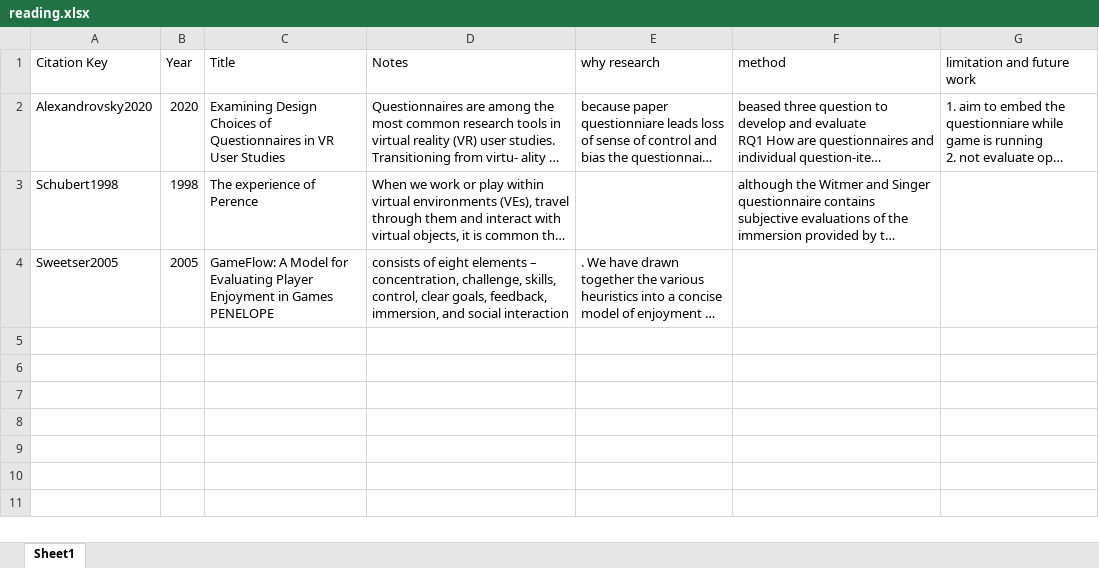
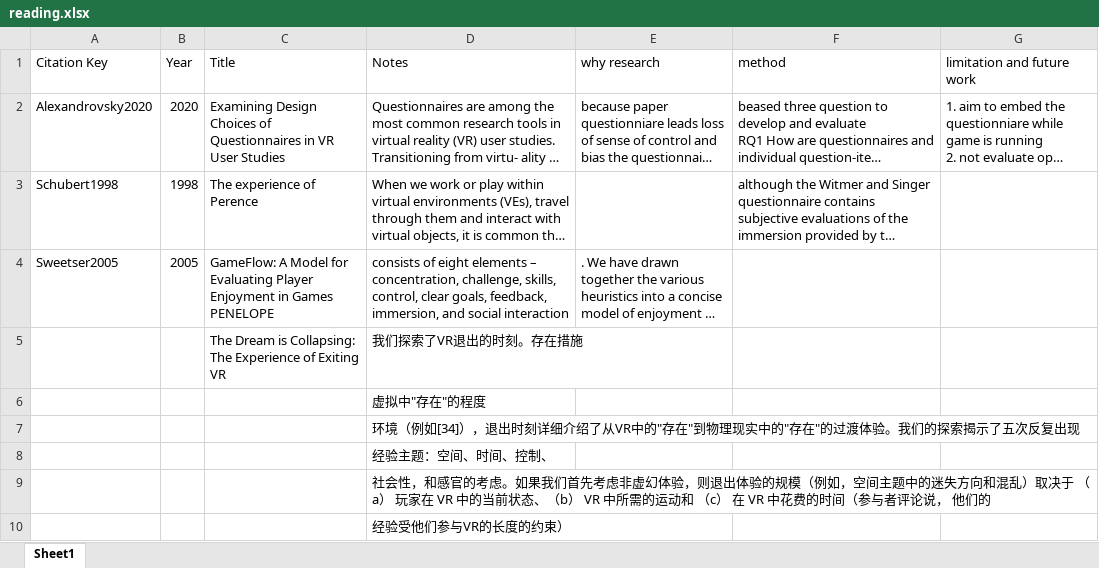
Before and after one commit to ueishinbo/undergraduate-XJTLU, an Excel workbook: Year4/FYP/reading/reading.xlsx, sheet Sheet1, drawn as a sheet; long unchanged cells end in …; values as stored, in another font and other column widths than the file's, no borders; the diff names each change by its address in the sheet, - before the commit and + after, or states it on an @@ line.

```diff
--- a/Year4/FYP/reading/reading.xlsx (sheet Sheet1)
+++ b/Year4/FYP/reading/reading.xlsx (sheet Sheet1)
+row 5:  |  | The Dream is Collapsing: The Experience of Exiting VR | 我们探索了VR退出的时刻。存在措施
+row 6:  |  |  | 虚拟中"存在"的程度
+row 7:  |  |  | 环境（例如[34]），退出时刻详细介绍了从VR中的"存在"到物理现实中的"存在"的过渡体验。我们的探索揭示了五次反复出现
+row 8:  |  |  | 经验主题：空间、时间、控制、
+row 9:  |  |  | 社会性，和感官的考虑。如果我们首先考虑非虚幻体验，则退出体验的规模（例如，空间主题中的迷失方向和混乱）取决于 （a） 玩家在 VR 中的当前状态、（b） VR 中所需的运动和 （c） 在 VR 中花费的时间（参与者评论说， 他们的
+row 10:  |  |  | 经验受他们参与VR的长度的约束）
```
Also changed, not shown: 15 other files.
